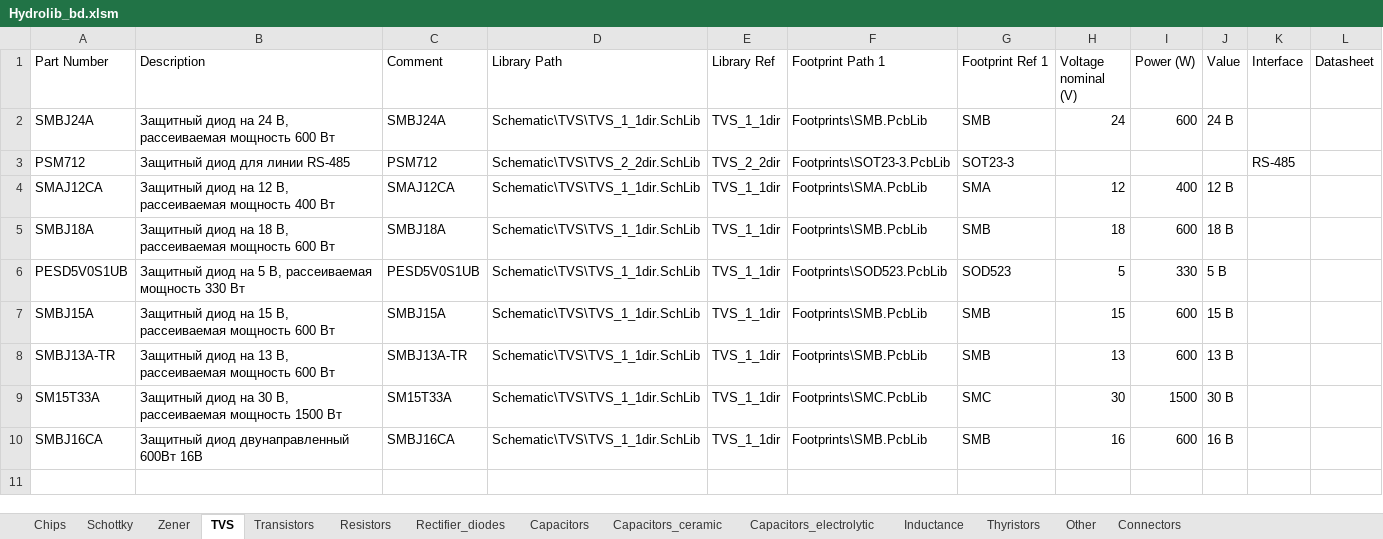
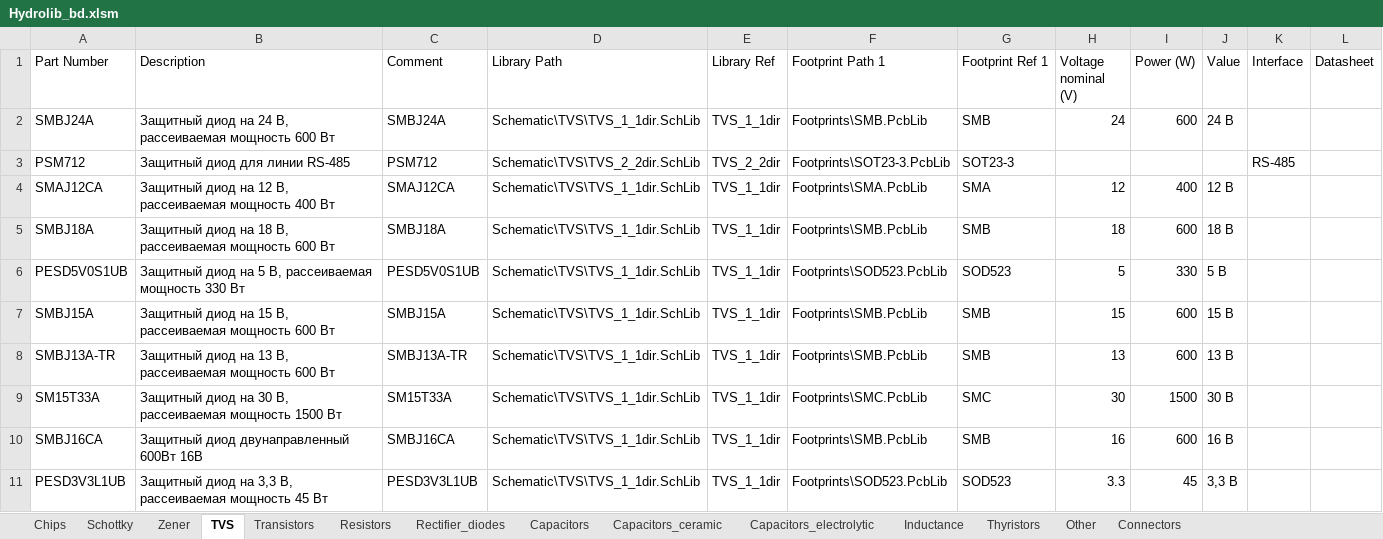
Before and after one commit to hydronautics-team/Hydrolib, an Excel workbook: Database/Hydrolib_bd.xlsm, sheet TVS, drawn as a sheet; values as stored, in another font and other column widths than the file's, no borders; table styles not drawn; the diff names each change by its address in the sheet, - before the commit and + after, or states it on an @@ line.

```diff
--- a/Database/Hydrolib_bd.xlsm (sheet TVS)
+++ b/Database/Hydrolib_bd.xlsm (sheet TVS)
+row 11: PESD3V3L1UB | Защитный диод на 3,3 В, рассеиваемая мощность 45 Вт | PESD3V3L1UB | Schematic\TVS\TVS_1_1dir.SchLib | TVS_1_1dir | Footprints\SOD523.PcbLib | SOD523 | 3.3 | 45 | 3,3 В
```
Also changed, not shown: sheet Connectors, 7 other files.
